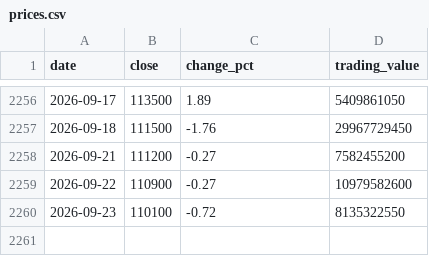
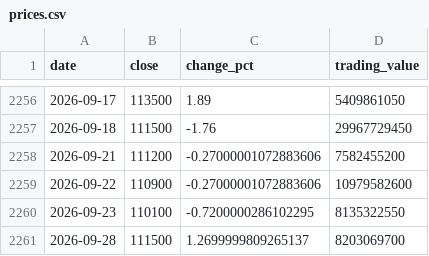
Before and after one commit to uihansol/Dividend-10Y-Treasury-Screener, a CSV file: data/cache/stocks/271560/prices.csv, drawn as a sheet; only a part is shown, gaps mark what is left out.

```diff
--- a/data/cache/stocks/271560/prices.csv
+++ b/data/cache/stocks/271560/prices.csv
@@ -2257,4 +2257,5 @@ date,close,change_pct,trading_value
 2026-09-18,111500,-1.76,29967729450
-2026-09-21,111200,-0.27,7582455200
-2026-09-22,110900,-0.27,10979582600
-2026-09-23,110100,-0.72,8135322550
+2026-09-21,111200,-0.27000001072883606,7582455200
+2026-09-22,110900,-0.27000001072883606,10979582600
+2026-09-23,110100,-0.7200000286102295,8135322550
+2026-09-28,111500,1.2699999809265137,8203069700
```
Also changed, not shown: 4 other files.
